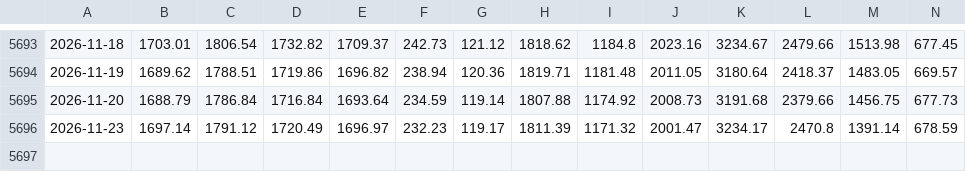
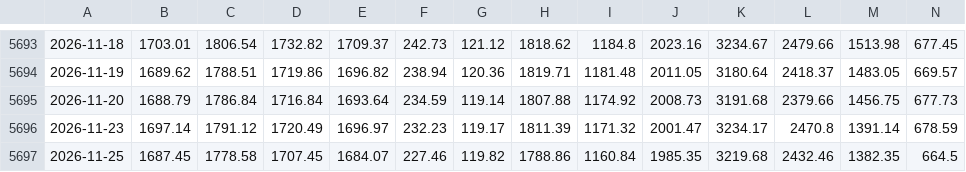
Before and after one commit to FTU-kudo/VN-sector-analysis, a CSV file: data/all_close.csv, drawn as a sheet; only a part is shown, gaps mark what is left out; rows hold the shown columns only; the diff names each change by its address in the sheet, - before the commit and + after, or states it on an @@ line.

```diff
--- a/data/all_close.csv
+++ b/data/all_close.csv
+row 5697: 2026-11-25 | 1687.45 | 1778.58 | 1707.45 | 1684.07 | 227.46 | 119.82 | 1788.86 | 1160.84 | 1985.35 | 3219.68 | 2432.46 | 1382.35 | 664.5
```
Also changed, not shown: data/VNCOND.csv, data/VNCONS.csv, 17 other files.
